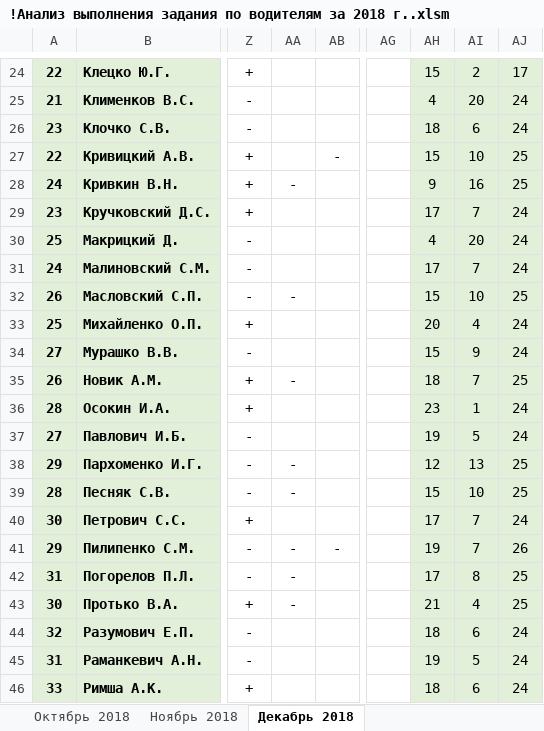
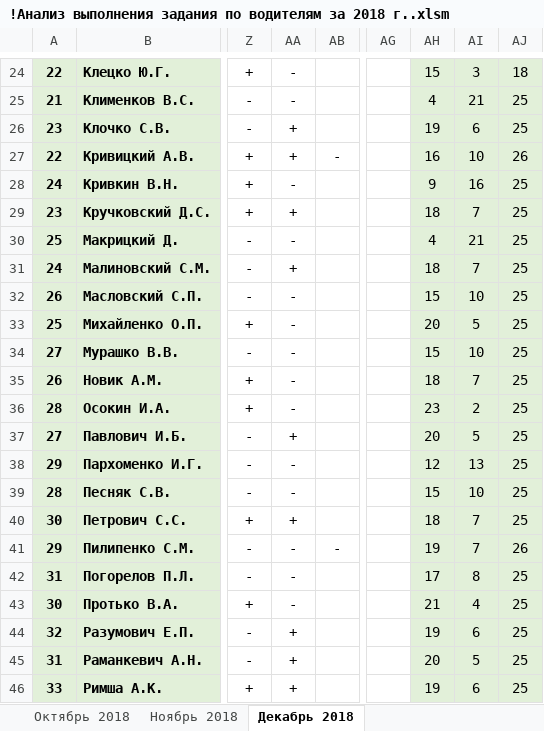
Before and after one commit to Autopark18/___MyDocuments___, an Excel workbook: Табели/!Анализ выполнения задания по водителям за 2018 г..xlsm, sheet Декабрь 2018, drawn as a sheet; only a part is shown, gaps mark what is left out; values as stored, in another font and other column widths than the file's, no borders; conditional formats not drawn; the diff covers the shown part only; the diff names each change by its address in the sheet, - before the commit and + after, or states it on an @@ line.

```diff
--- a/Табели/!Анализ выполнения задания по водителям за 2018 г..xlsm (sheet Декабрь 2018)
+++ b/Табели/!Анализ выполнения задания по водителям за 2018 г..xlsm (sheet Декабрь 2018)
-AA24:AA25: (empty)
+AA24:AA25: -
-AI24: 2
+AI24: 3
-AJ24: 17
+AJ24: 18
-AI25: 20
+AI25: 21
-AJ25:AJ26: 24
+AJ25:AJ26: 25
-AA26:AA27: (empty)
+AA26:AA27: +
-AH26: 18
+AH26: 19
-AH27: 15
+AH27: 16
-AJ27: 25
+AJ27: 26
-AA29: (empty)
+AA29: +
-AH29: 17
+AH29: 18
-AJ29:AJ31: 24
+AJ29:AJ31: 25
-AA30: (empty)
+AA30: -
-AI30: 20
+AI30: 21
-AA31: (empty)
+AA31: +
-AH31: 17
+AH31: 18
-AA33:AA34: (empty)
+AA33:AA34: -
-AI33: 4
+AI33: 5
-AJ33:AJ34: 24
+AJ33:AJ34: 25
-AI34: 9
+AI34: 10
-AA36: (empty)
+AA36: -
-AI36: 1
+AI36: 2
-AJ36:AJ37: 24
+AJ36:AJ37: 25
-AA37: (empty)
+AA37: +
-AH37: 19
+AH37: 20
-AA40: (empty)
+AA40: +
-AH40: 17
+AH40: 18
-AJ40: 24
+AJ40: 25
-AA44:AA46: (empty)
+AA44:AA46: +
-AH44: 18
+AH44: 19
-AJ44:AJ46: 24
+AJ44:AJ46: 25
-AH45: 19
+AH45: 20
-AH46: 18
+AH46: 19
```
Also changed, not shown: 82 edited cells elsewhere in this sheet, 4 other files.
